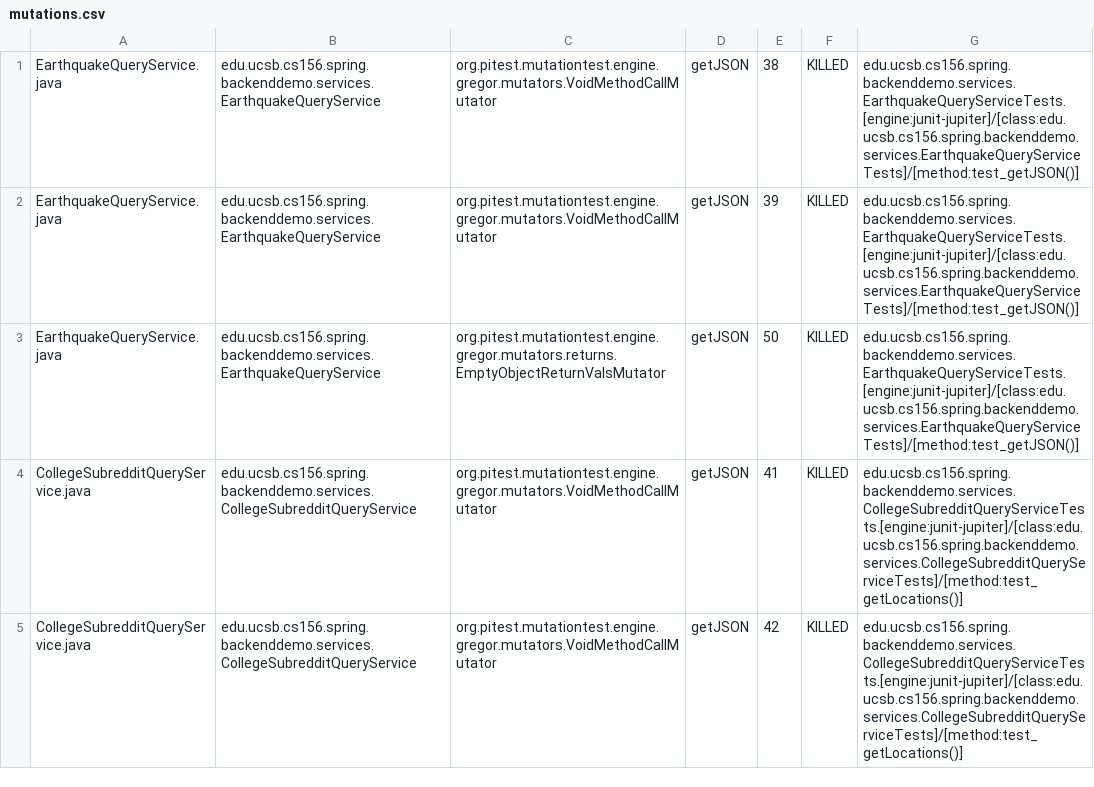
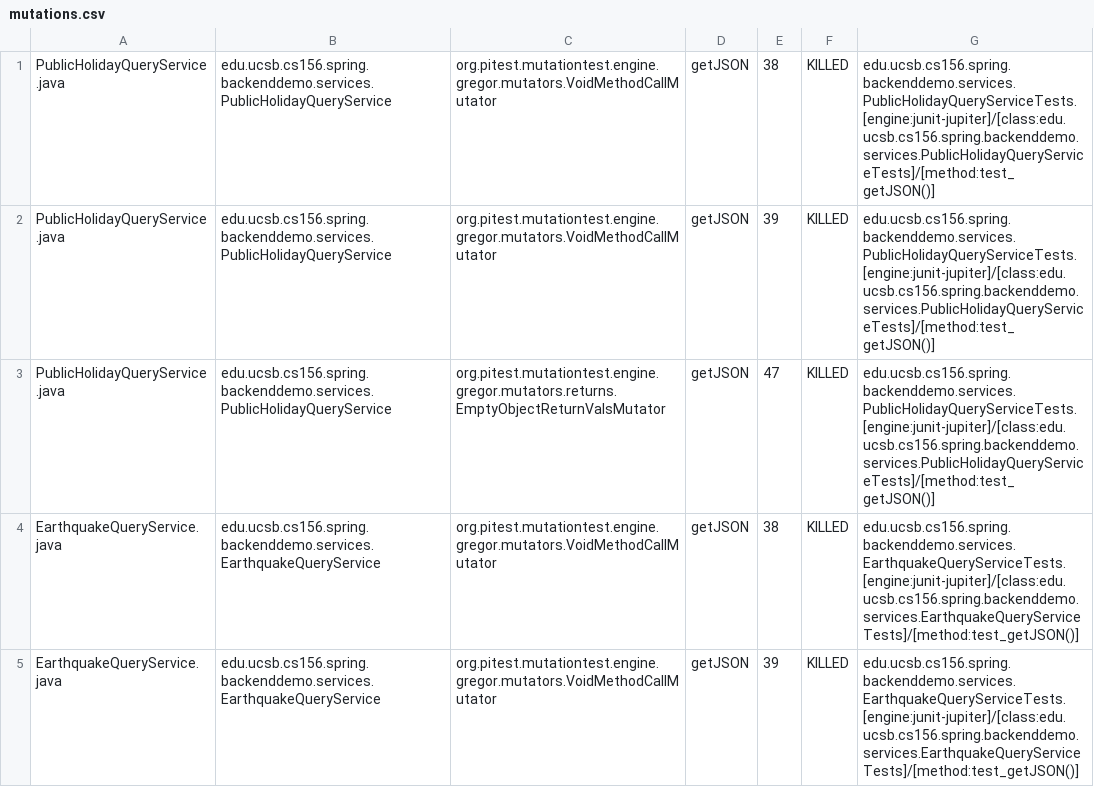
Before and after one commit to ucsb-cs156-m23/team01-m23-9am-3, a CSV file: pitest/mutations.csv, drawn as a sheet; only a part is shown; the shorter side is filled out with more unchanged rows.

Commit message:
Deploying to gh-pages from @ ucsb-cs156-m23/team01-m23-9am-3@762890b5b7d9b62950c4ca80278f5f4bc4f5f446 🚀

```diff
--- a/pitest/mutations.csv
+++ b/pitest/mutations.csv
@@ -1 +1,4 @@
+PublicHolidayQueryService.java,edu.ucsb.cs156.spring.backenddemo.services.PublicHolidayQueryService,org.pitest.mutationtest.engine.gregor.mutators.VoidMethodCallMutator,getJSON,38,KILLED,edu.ucsb.cs156.spring.backenddemo.services.PublicHolidayQueryServiceTests.[engine:junit-jupiter]/[class:edu.ucsb.cs156.spring.backenddemo.services.PublicHolidayQueryServiceTests]/[method:test_getJSON()]
+PublicHolidayQueryService.java,edu.ucsb.cs156.spring.backenddemo.services.PublicHolidayQueryService,org.pitest.mutationtest.engine.gregor.mutators.VoidMethodCallMutator,getJSON,39,KILLED,edu.ucsb.cs156.spring.backenddemo.services.PublicHolidayQueryServiceTests.[engine:junit-jupiter]/[class:edu.ucsb.cs156.spring.backenddemo.services.PublicHolidayQueryServiceTests]/[method:test_getJSON()]
+PublicHolidayQueryService.java,edu.ucsb.cs156.spring.backenddemo.services.PublicHolidayQueryService,org.pitest.mutationtest.engine.gregor.mutators.returns.EmptyObjectReturnValsMutator,getJSON,47,KILLED,edu.ucsb.cs156.spring.backenddemo.services.PublicHolidayQueryServiceTests.[engine:junit-jupiter]/[class:edu.ucsb.cs156.spring.backenddemo.services.PublicHolidayQueryServiceTests]/[method:test_getJSON()]
 EarthquakeQueryService.java,edu.ucsb.cs156.spring.backenddemo.services.EarthquakeQueryService,org.pitest.mutationtest.engine.gregor.mutators.VoidMethodCallMutator,getJSON,38,KILLED,edu.ucsb.cs156.spring.backenddemo.services.EarthquakeQueryServiceTests.[engine:junit-jupiter]/[class:edu.ucsb.cs156.spring.backenddemo.services.EarthquakeQueryServiceTests]/[method:test_getJSON()]
```
Also changed, not shown: 13 other files.
